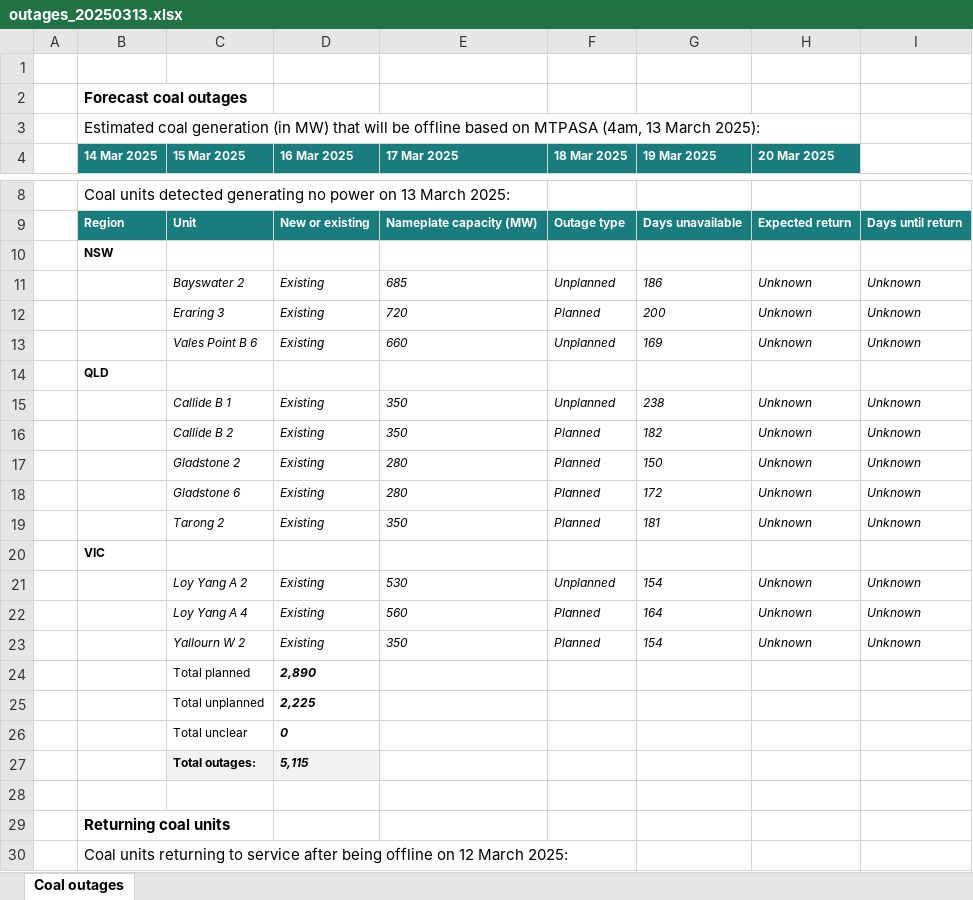
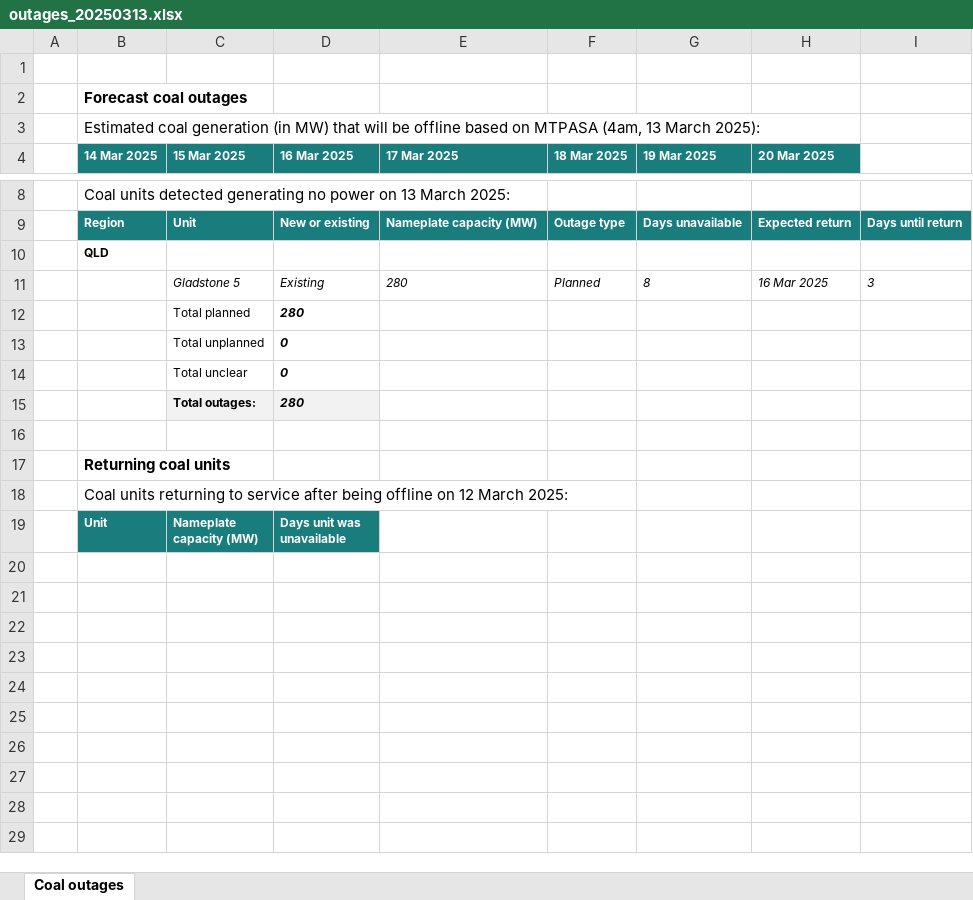
Before and after one commit to AmpedAnalytics/common-tools, an Excel workbook: Daily Data/OUTPUT/COAL/outages_20250313.xlsx, sheet Coal outages, drawn as a sheet; only a part is shown, gaps mark what is left out; the shorter side is filled out with more unchanged rows; values as stored, in another font and other column widths than the file's, no borders; conditional formats not drawn; removed rows and columns are numbered as before the commit, all else as after; the diff names each change by its address in the sheet, - before the commit and + after, or states it on an @@ line.

Commit message:
finished outages by region and future planned outages

```diff
--- a/Daily Data/OUTPUT/COAL/outages_20250313.xlsx (sheet Coal outages)
+++ b/Daily Data/OUTPUT/COAL/outages_20250313.xlsx (sheet Coal outages)
-row 10:  | NSW
-row 11:  |  | Bayswater 2 | Existing | 685 | Unplanned | 186 | Unknown | Unknown
-row 12:  |  | Eraring 3 | Existing | 720 | Planned | 200 | Unknown | Unknown
-row 13:  |  | Vales Point B 6 | Existing | 660 | Unplanned | 169 | Unknown | Unknown
-row 15:  |  | Callide B 1 | Existing | 350 | Unplanned | 238 | Unknown | Unknown
-row 16:  |  | Callide B 2 | Existing | 350 | Planned | 182 | Unknown | Unknown
-C11 (15 Mar 2025): Gladstone 2
+C11 (15 Mar 2025): Gladstone 5
-G11 (19 Mar 2025): 150
+G11 (19 Mar 2025): 8
-H11 (20 Mar 2025): Unknown
+H11 (20 Mar 2025): 16 Mar 2025
-I11: Unknown
+I11: 3
-row 18:  |  | Gladstone 6 | Existing | 280 | Planned | 172 | Unknown | Unknown
-row 19:  |  | Tarong 2 | Existing | 350 | Planned | 181 | Unknown | Unknown
-row 20:  | VIC
-row 21:  |  | Loy Yang A 2 | Existing | 530 | Unplanned | 154 | Unknown | Unknown
-row 22:  |  | Loy Yang A 4 | Existing | 560 | Planned | 164 | Unknown | Unknown
-row 23:  |  | Yallourn W 2 | Existing | 350 | Planned | 154 | Unknown | Unknown
-D12 (16 Mar 2025): 2,890
+D12 (16 Mar 2025): 280
-D13 (16 Mar 2025): 2,225
+D13 (16 Mar 2025): 0
-D15 (16 Mar 2025): 5,115
+D15 (16 Mar 2025): 280
```
Also changed, not shown: 8 other files.
